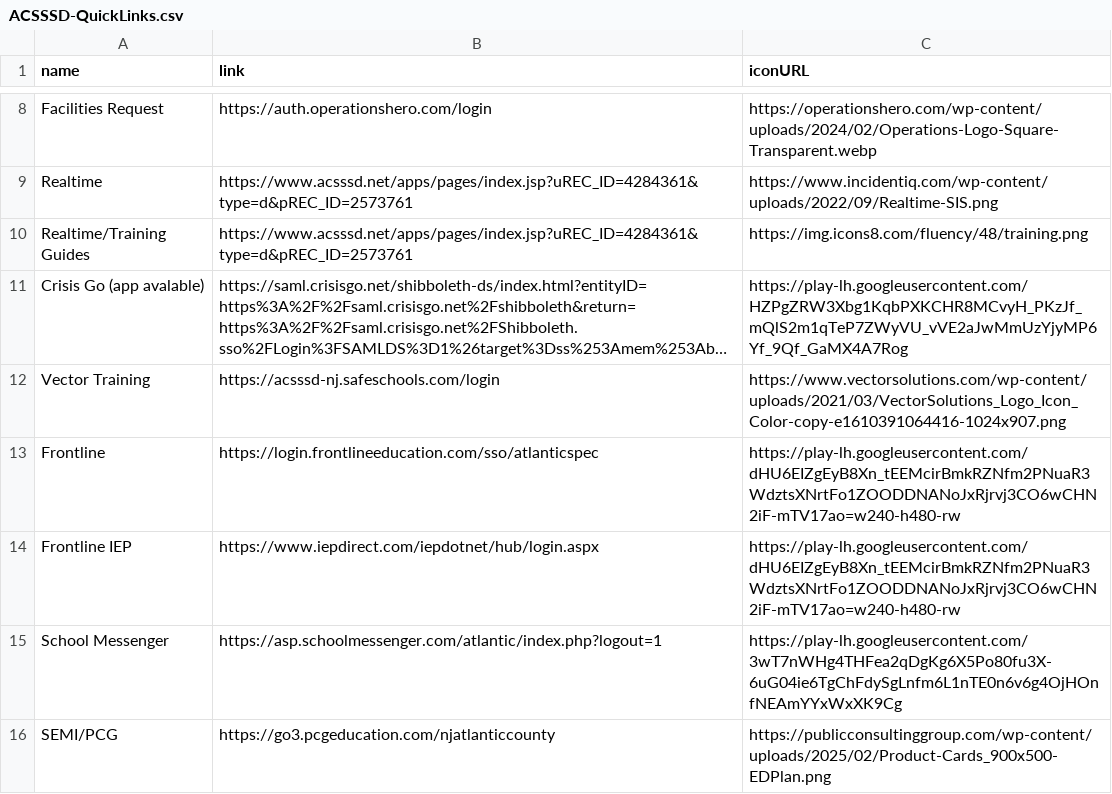
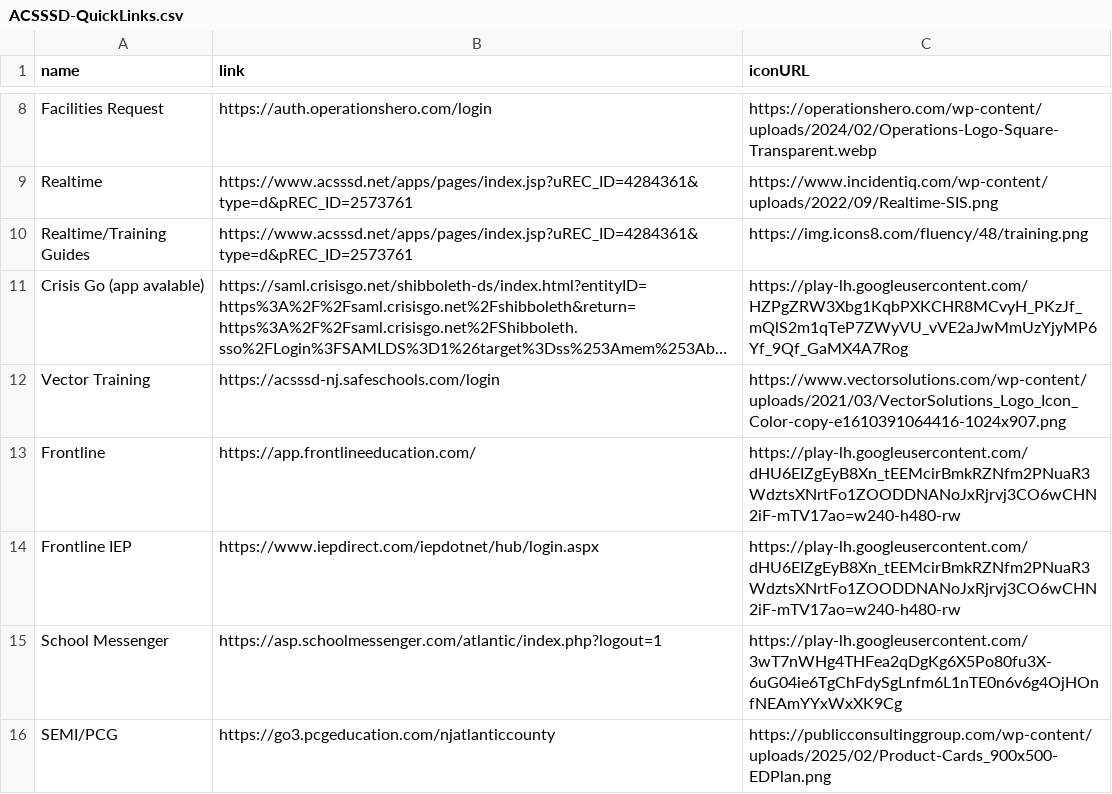
Before and after one commit to ACSSSD-Website/acsssd.net, a CSV file: ACSSSD-QuickLinks.csv, drawn as a sheet; only a part is shown, gaps mark what is left out; long unchanged cells end in …; the diff names each change by its address in the sheet, - before the commit and + after, or states it on an @@ line.

Commit message:
update frontline link

```diff
--- a/ACSSSD-QuickLinks.csv
+++ b/ACSSSD-QuickLinks.csv
-B13 (link): https://login.frontlineeducation.com/sso/atlanticspec
+B13 (link): https://app.frontlineeducation.com/
```
Also changed, not shown: 1 other file.
